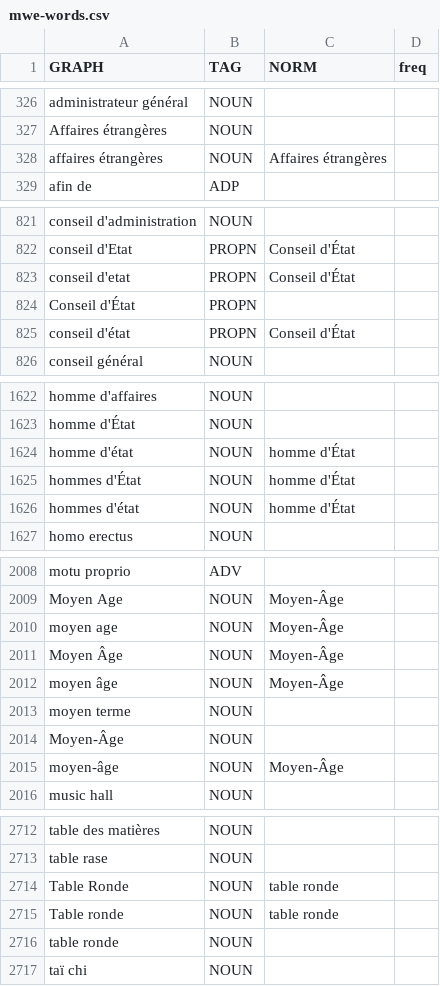
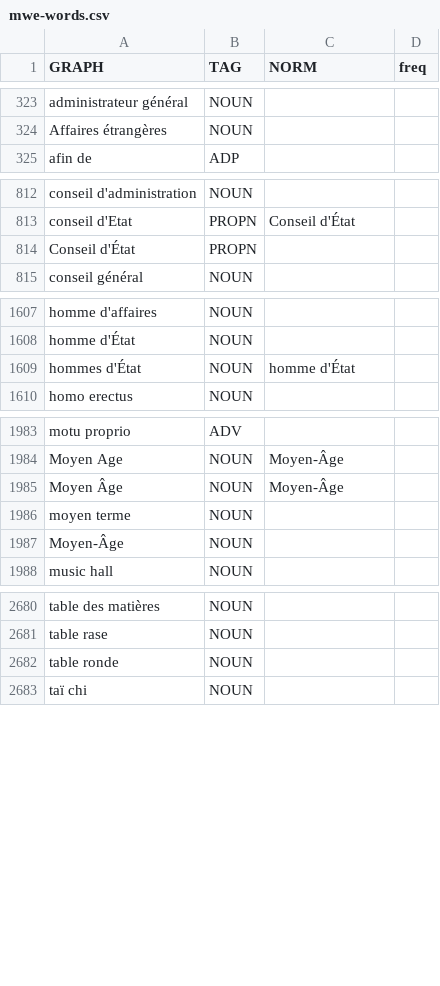
Before and after one commit to oeuvres/alix, a CSV file: fr/src/resources/com/github/oeuvres/alix/fr/mwe-words.csv, drawn as a sheet; only a part is shown, gaps mark what is left out; the diff covers the shown part only.

```diff
--- a/fr/src/resources/com/github/oeuvres/alix/fr/mwe-words.csv
+++ b/fr/src/resources/com/github/oeuvres/alix/fr/mwe-words.csv
@@ -327,3 +324,2 @@ administrateur général,NOUN,,
 Affaires étrangères,NOUN,,
-affaires étrangères,NOUN,Affaires étrangères,
 afin de,ADP,,
@@ -822,5 +813,3 @@ conseil d'administration,NOUN,,
 conseil d'Etat,PROPN,Conseil d'État,
-conseil d'etat,PROPN,Conseil d'État,
 Conseil d'État,PROPN,,
-conseil d'état,PROPN,Conseil d'État,
 conseil général,NOUN,,
@@ -1623,5 +1608,3 @@ homme d'affaires,NOUN,,
 homme d'État,NOUN,,
-homme d'état,NOUN,homme d'État,
 hommes d'État,NOUN,homme d'État,
-hommes d'état,NOUN,homme d'État,
 homo erectus,NOUN,,
@@ -2009,8 +1984,5 @@ motu proprio,ADV,,
 Moyen Age,NOUN,Moyen-Âge,
-moyen age,NOUN,Moyen-Âge,
 Moyen Âge,NOUN,Moyen-Âge,
-moyen âge,NOUN,Moyen-Âge,
 moyen terme,NOUN,,
 Moyen-Âge,NOUN,,
-moyen-âge,NOUN,Moyen-Âge,
 music hall,NOUN,,
@@ -2713,4 +2681,2 @@ table des matières,NOUN,,
 table rase,NOUN,,
-Table Ronde,NOUN,table ronde,
-Table ronde,NOUN,table ronde,
 table ronde,NOUN,,
```
Also changed, not shown: 25 removed rows, 12 moved rows and 47 edited cells elsewhere in this file, 4 other files.
